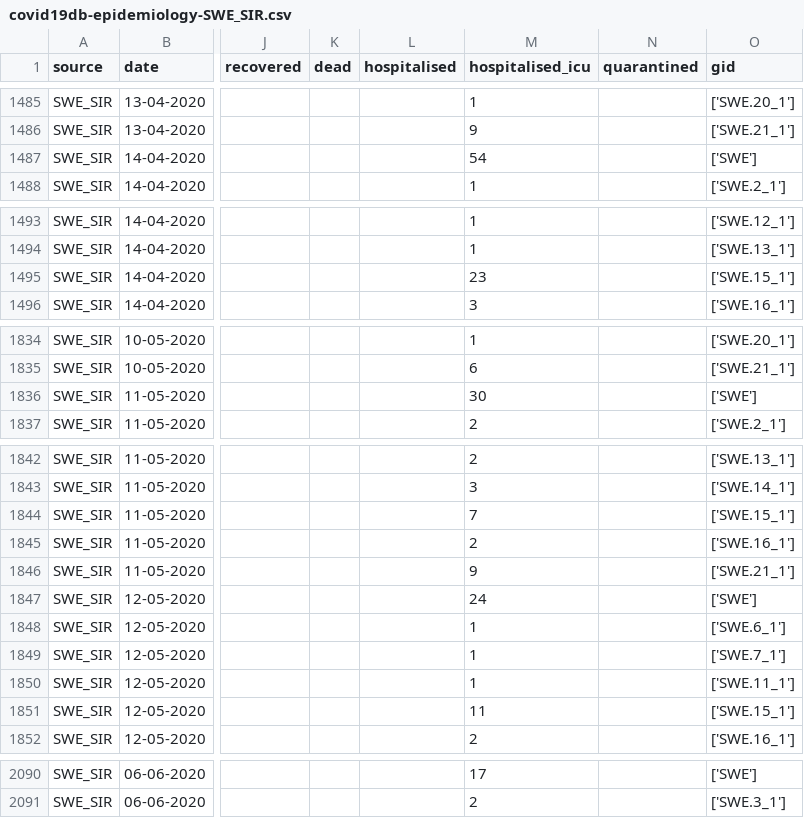
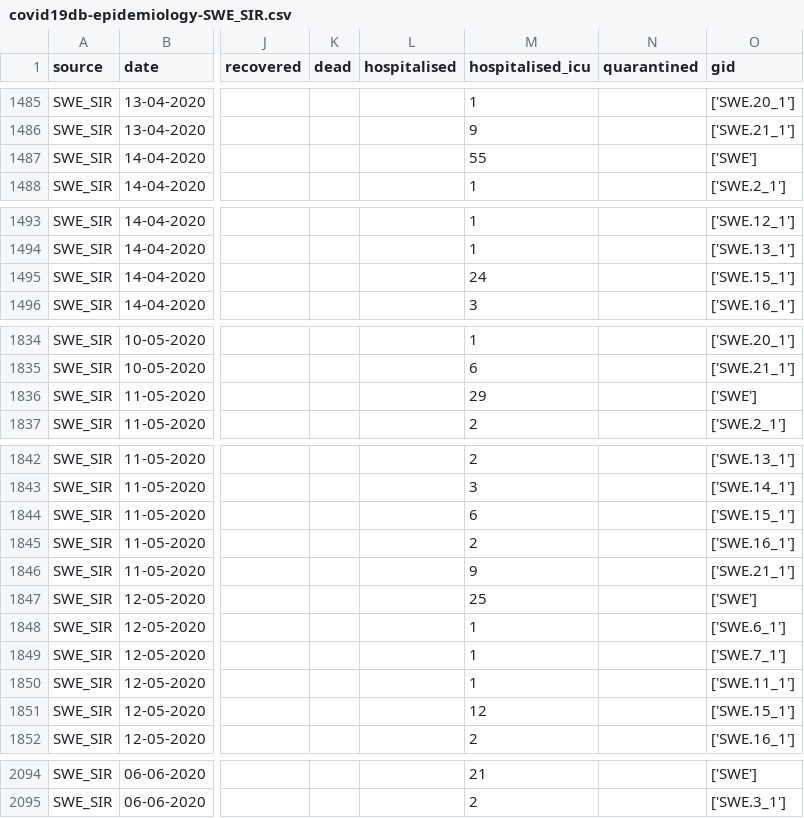
Before and after one commit to covid19db/data-archive, a CSV file: data-epidemiology/covid19db-epidemiology-SWE_SIR.csv, drawn as a sheet; only a part is shown, gaps mark what is left out; addresses are those after the commit; the diff covers the shown part only; the diff names each change by its address in the sheet, - before the commit and + after, or states it on an @@ line.

```diff
--- a/data-epidemiology/covid19db-epidemiology-SWE_SIR.csv
+++ b/data-epidemiology/covid19db-epidemiology-SWE_SIR.csv
-M1487 (hospitalised_icu): 54
+M1487 (hospitalised_icu): 55
-M1495 (hospitalised_icu): 23
+M1495 (hospitalised_icu): 24
-M1836 (hospitalised_icu): 30
+M1836 (hospitalised_icu): 29
-M1844 (hospitalised_icu): 7
+M1844 (hospitalised_icu): 6
-M1847 (hospitalised_icu): 24
+M1847 (hospitalised_icu): 25
-M1851 (hospitalised_icu): 11
+M1851 (hospitalised_icu): 12
-M2094 (hospitalised_icu): 17
+M2094 (hospitalised_icu): 21
```
Also changed, not shown: 10 added rows and 13 edited cells elsewhere in this file, data-epidemiology/covid19db-epidemiology-CHE_OPGOV.csv, data-epidemiology/covid19db-epidemiology-THA_STAT.csv, 3 other files.
